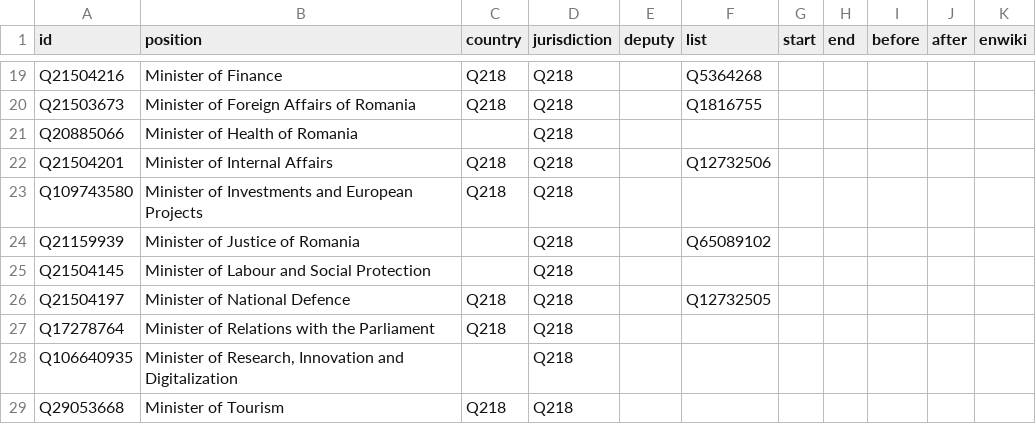
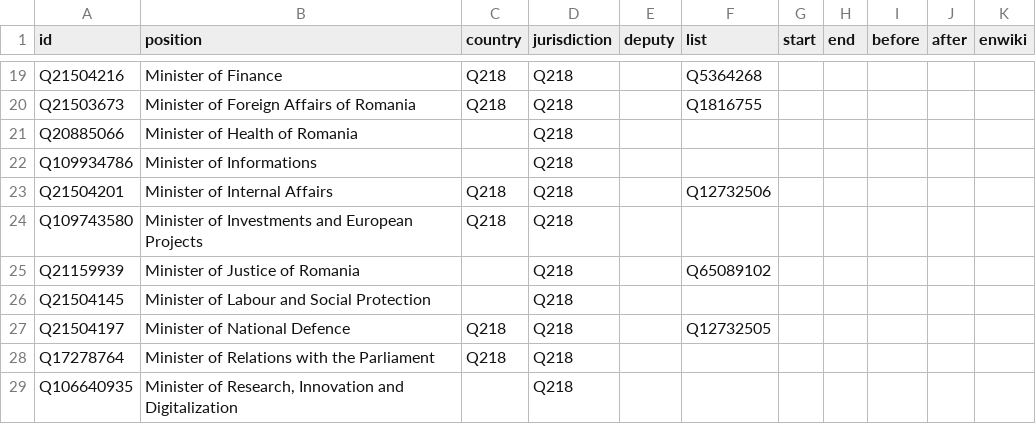
Before and after one commit to every-politician-scrapers/romania-cabinet, a CSV file: html/positions.csv, drawn as a sheet; only a part is shown, gaps mark what is left out; the shorter side is filled out with more unchanged rows; the diff names each change by its address in the sheet, - before the commit and + after, or states it on an @@ line.

```diff
--- a/html/positions.csv
+++ b/html/positions.csv
+row 22: Q109934786 | Minister of Informations |  | Q218
```
Also changed, not shown: html/holders21.csv.
